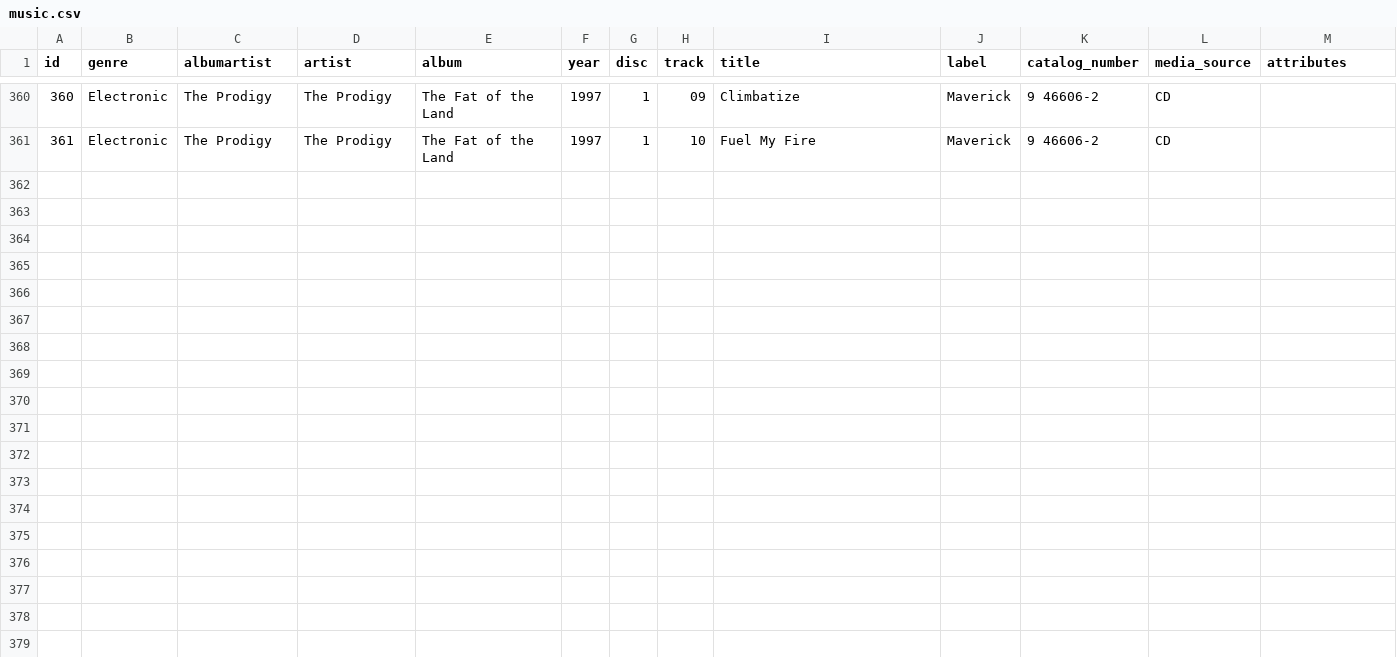
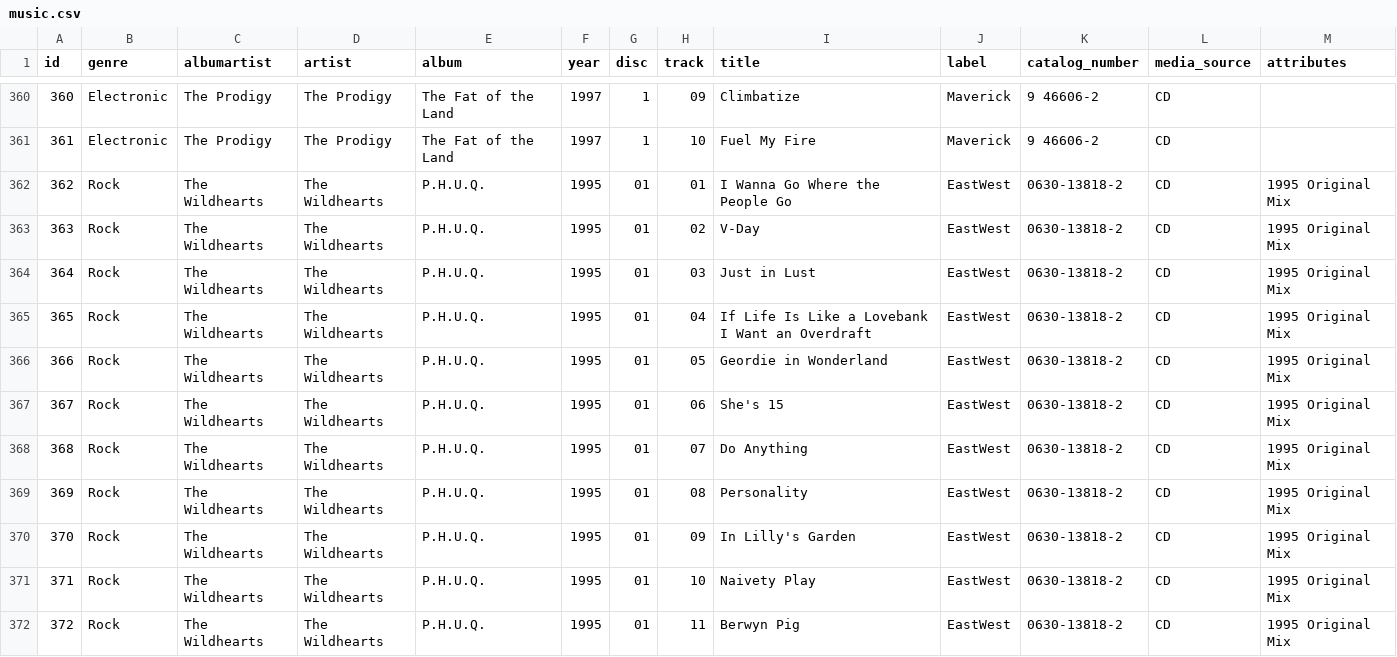
Before and after one commit to rixwoodling/cd2flac, a CSV file: csv/music.csv, drawn as a sheet; only a part is shown, gaps mark what is left out.

Commit message:
Update music.csv

```diff
--- a/csv/music.csv
+++ b/csv/music.csv
@@ -361 +361,12 @@ id,genre,albumartist,artist,album,year,disc,track,title,label,catalog_number,med
 361,Electronic,The Prodigy,The Prodigy,The Fat of the Land,1997,1,10,Fuel My Fire,Maverick,9 46606-2,CD,
+362,Rock,The Wildhearts,The Wildhearts,P.H.U.Q.,1995,01,01,I Wanna Go Where the People Go,EastWest,0630-13818-2,CD,1995 Original Mix
+363,Rock,The Wildhearts,The Wildhearts,P.H.U.Q.,1995,01,02,V-Day,EastWest,0630-13818-2,CD,1995 Original Mix
+364,Rock,The Wildhearts,The Wildhearts,P.H.U.Q.,1995,01,03,Just in Lust,EastWest,0630-13818-2,CD,1995 Original Mix
+365,Rock,The Wildhearts,The Wildhearts,P.H.U.Q.,1995,01,04,If Life Is Like a Lovebank I Want an Overdraft,EastWest,0630-13818-2,CD,1995 Original Mix
+366,Rock,The Wildhearts,The Wildhearts,P.H.U.Q.,1995,01,05,Geordie in Wonderland,EastWest,0630-13818-2,CD,1995 Original Mix
+367,Rock,The Wildhearts,The Wildhearts,P.H.U.Q.,1995,01,06,She's 15,EastWest,0630-13818-2,CD,1995 Original Mix
+368,Rock,The Wildhearts,The Wildhearts,P.H.U.Q.,1995,01,07,Do Anything,EastWest,0630-13818-2,CD,1995 Original Mix
+369,Rock,The Wildhearts,The Wildhearts,P.H.U.Q.,1995,01,08,Personality,EastWest,0630-13818-2,CD,1995 Original Mix
+370,Rock,The Wildhearts,The Wildhearts,P.H.U.Q.,1995,01,09,In Lilly's Garden,EastWest,0630-13818-2,CD,1995 Original Mix
+371,Rock,The Wildhearts,The Wildhearts,P.H.U.Q.,1995,01,10,Naivety Play,EastWest,0630-13818-2,CD,1995 Original Mix
+372,Rock,The Wildhearts,The Wildhearts,P.H.U.Q.,1995,01,11,Berwyn Pig,EastWest,0630-13818-2,CD,1995 Original Mix
```
